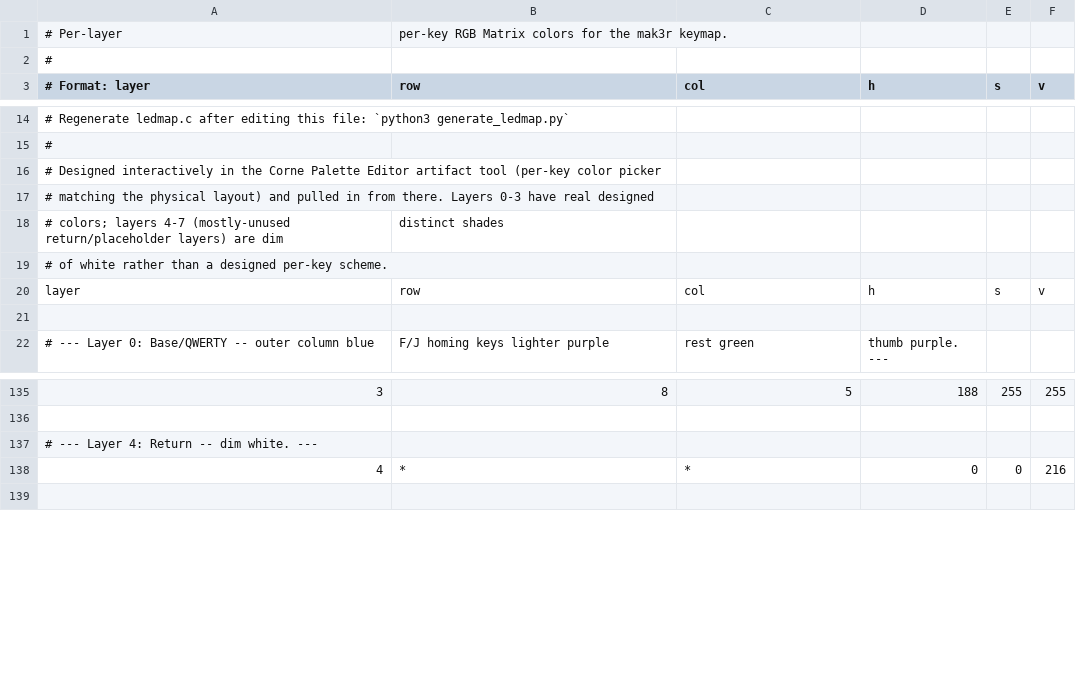
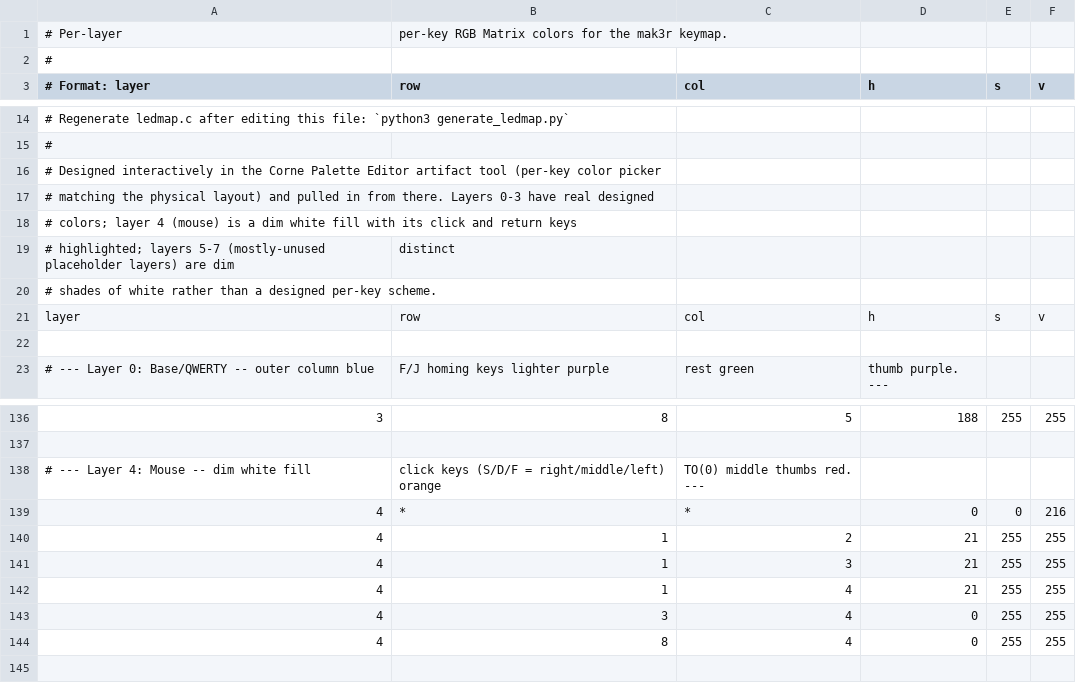
Before and after one commit to mak3r/halcyon-corne, a CSV file: keyboards/splitkb/halcyon/corne/keymaps/mak3r/rgb_layers.csv, drawn as a sheet; only a part is shown, gaps mark what is left out.

```diff
--- a/keyboards/splitkb/halcyon/corne/keymaps/mak3r/rgb_layers.csv
+++ b/keyboards/splitkb/halcyon/corne/keymaps/mak3r/rgb_layers.csv
@@ -17,4 +17,5 @@
 # matching the physical layout) and pulled in from there. Layers 0-3 have real designed
-# colors; layers 4-7 (mostly-unused return/placeholder layers) are dim, distinct shades
-# of white rather than a designed per-key scheme.
+# colors; layer 4 (mouse) is a dim white fill with its click and return keys
+# highlighted; layers 5-7 (mostly-unused placeholder layers) are dim, distinct
+# shades of white rather than a designed per-key scheme.
 layer,row,col,h,s,v
@@ -136,4 +137,9 @@ layer,row,col,h,s,v
 
-# --- Layer 4: Return -- dim white. ---
+# --- Layer 4: Mouse -- dim white fill, click keys (S/D/F = right/middle/left) orange, TO(0) middle thumbs red. ---
 4,*,*,0,0,216
+4,1,2,21,255,255
+4,1,3,21,255,255
+4,1,4,21,255,255
+4,3,4,0,255,255
+4,8,4,0,255,255
 
```
Also changed, not shown: 9 other files.
